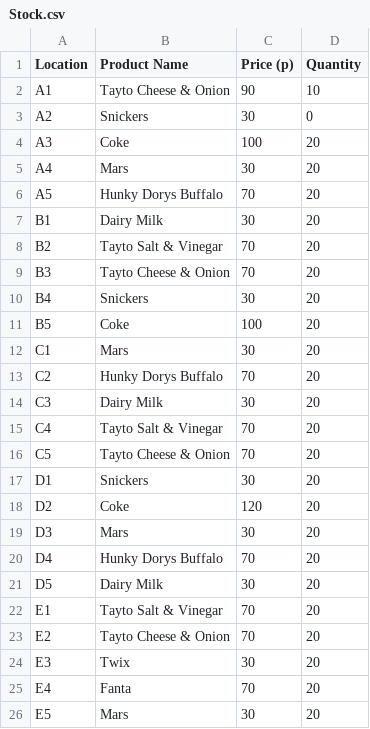
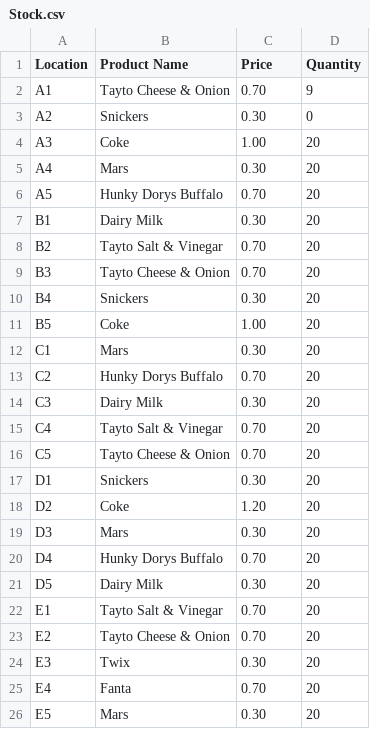
Before and after one commit to toastservant/Vending-Machine, a CSV file: Stock.csv, drawn as a sheet.

```diff
--- a/Stock.csv
+++ b/Stock.csv
@@ -1,26 +1,26 @@
-Location,Product Name,Price (p),Quantity
-A1,Tayto Cheese & Onion,90,10
-A2,Snickers,30,0
-A3,Coke,100,20
-A4,Mars,30,20
-A5,Hunky Dorys Buffalo,70,20
-B1,Dairy Milk,30,20
-B2,Tayto Salt & Vinegar,70,20
-B3,Tayto Cheese & Onion,70,20
-B4,Snickers,30,20
-B5,Coke,100,20
-C1,Mars,30,20
-C2,Hunky Dorys Buffalo,70,20
-C3,Dairy Milk,30,20
-C4,Tayto Salt & Vinegar,70,20
-C5,Tayto Cheese & Onion,70,20
-D1,Snickers,30,20
-D2,Coke,120,20
-D3,Mars,30,20
-D4,Hunky Dorys Buffalo,70,20
-D5,Dairy Milk,30,20
-E1,Tayto Salt & Vinegar,70,20
-E2,Tayto Cheese & Onion,70,20
-E3,Twix,30,20
-E4,Fanta,70,20
-E5,Mars,30,20
+Location,Product Name,Price,Quantity
+A1,Tayto Cheese & Onion,0.70,9
+A2,Snickers,0.30,0
+A3,Coke,1.00,20
+A4,Mars,0.30,20
+A5,Hunky Dorys Buffalo,0.70,20
+B1,Dairy Milk,0.30,20
+B2,Tayto Salt & Vinegar,0.70,20
+B3,Tayto Cheese & Onion,0.70,20
+B4,Snickers,0.30,20
+B5,Coke,1.00,20
+C1,Mars,0.30,20
+C2,Hunky Dorys Buffalo,0.70,20
+C3,Dairy Milk,0.30,20
+C4,Tayto Salt & Vinegar,0.70,20
+C5,Tayto Cheese & Onion,0.70,20
+D1,Snickers,0.30,20
+D2,Coke,1.20,20
+D3,Mars,0.30,20
+D4,Hunky Dorys Buffalo,0.70,20
+D5,Dairy Milk,0.30,20
+E1,Tayto Salt & Vinegar,0.70,20
+E2,Tayto Cheese & Onion,0.70,20
+E3,Twix,0.30,20
+E4,Fanta,0.70,20
+E5,Mars,0.30,20
```
Also changed, not shown: 9 other files.
